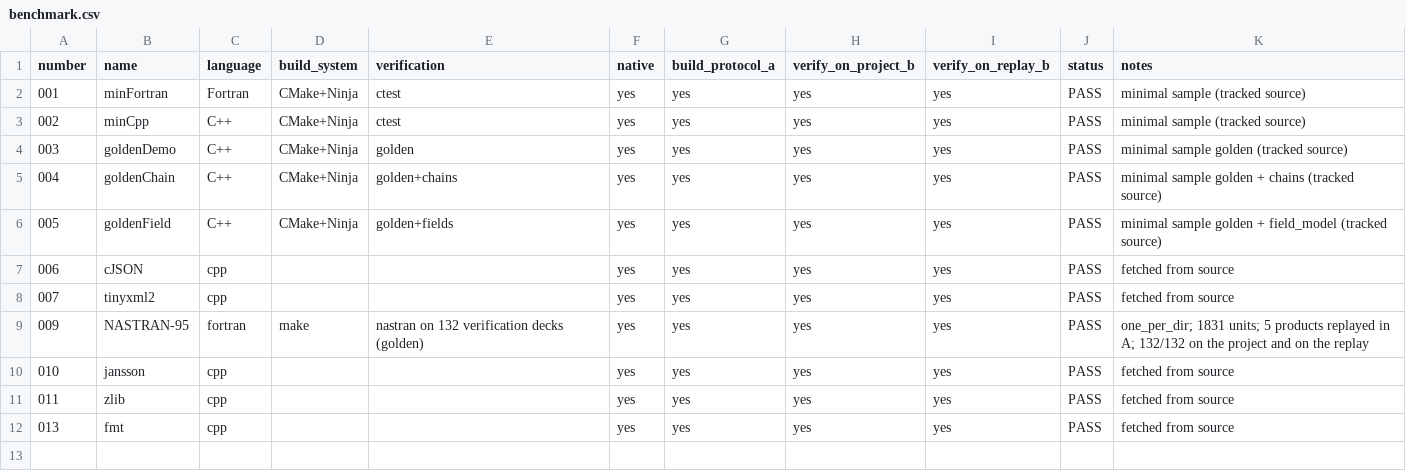
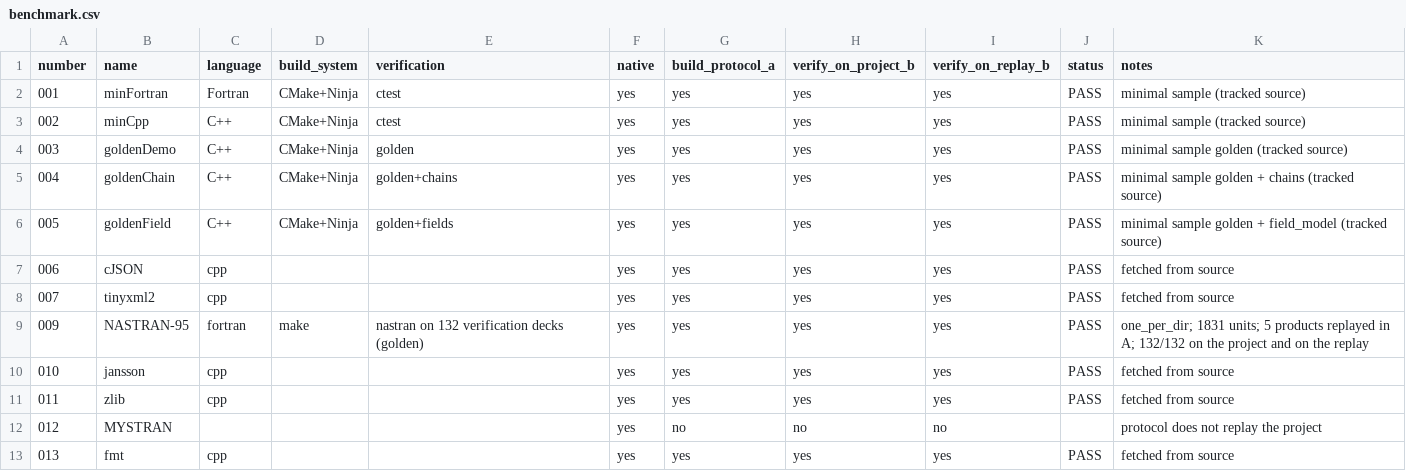
Before and after one commit to LurkerPhD/ALCorpora, a CSV file: benchmark/benchmark.csv, drawn as a sheet; the diff names each change by its address in the sheet, - before the commit and + after, or states it on an @@ line.

```diff
--- a/benchmark/benchmark.csv
+++ b/benchmark/benchmark.csv
+row 12: 012 | MYSTRAN |  |  |  | yes | no | no | no |  | protocol does not replay the project
```
Also changed, not shown: 10 other files.
